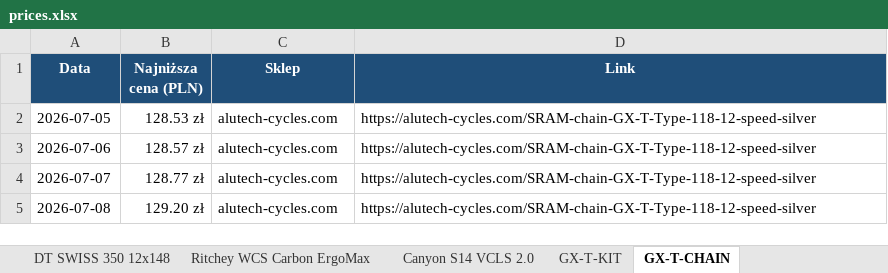
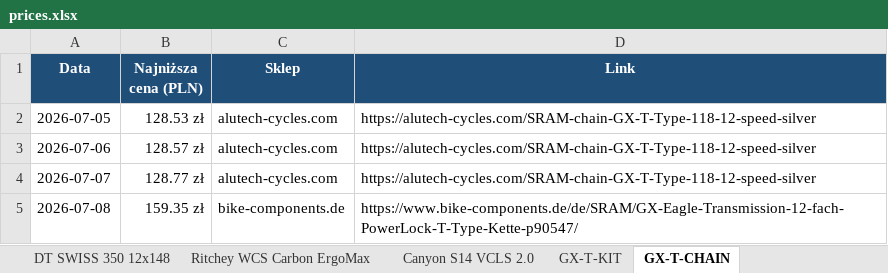
Before and after one commit to Wotjek/PriceChecker, an Excel workbook: output/prices.xlsx, sheet GX-T-CHAIN, drawn as a sheet; values as stored, in another font and other column widths than the file's, no borders; charts and pictures not drawn; the diff names each change by its address in the sheet, - before the commit and + after, or states it on an @@ line.

```diff
--- a/output/prices.xlsx (sheet GX-T-CHAIN)
+++ b/output/prices.xlsx (sheet GX-T-CHAIN)
-B5 (Najniższa cena (PLN)): 129.20 zł
+B5 (Najniższa cena (PLN)): 159.35 zł
-C5 (Sklep): alutech-cycles.com
+C5 (Sklep): bike-components.de
-D5 (Link): https://alutech-cycles.com/SRAM-chain-GX-T-Type-118-12-speed-silver
+D5 (Link): https://www.bike-components.de/de/SRAM/GX-Eagle-Transmission-12-fach-PowerLock-T-Type-Kette-p90547/
```
Also changed, not shown: sheet Historia, sheet Podsumowanie, 7 other files.
